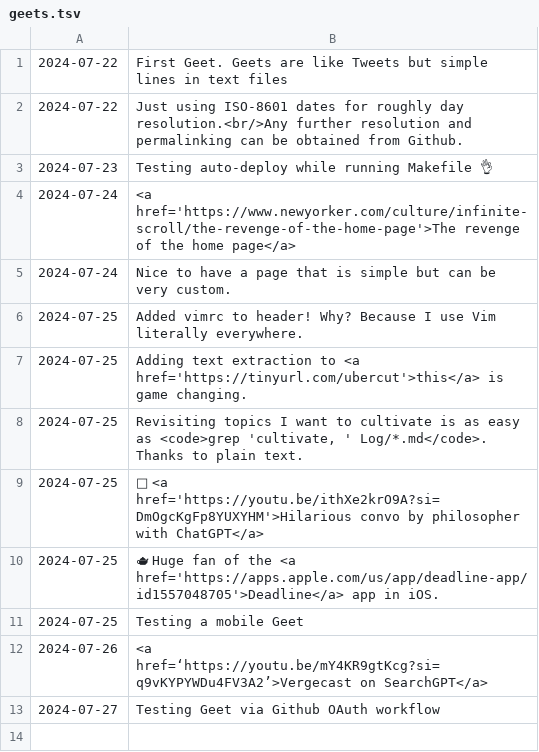
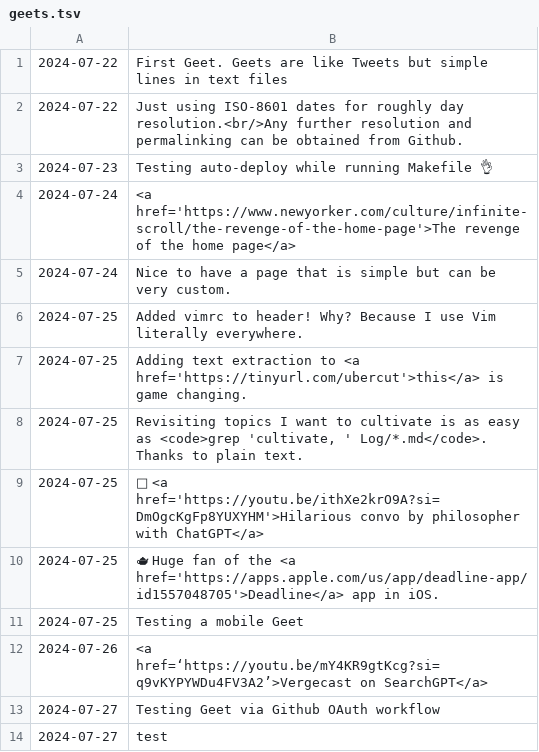
Before and after one commit to geetduggal/geetduggal.github.io, a TSV file: geets.tsv, drawn as a sheet.

```diff
--- a/geets.tsv
+++ b/geets.tsv
@@ -13 +13,2 @@
 2024-07-27	Testing Geet via Github OAuth workflow
+2024-07-27	test
```
